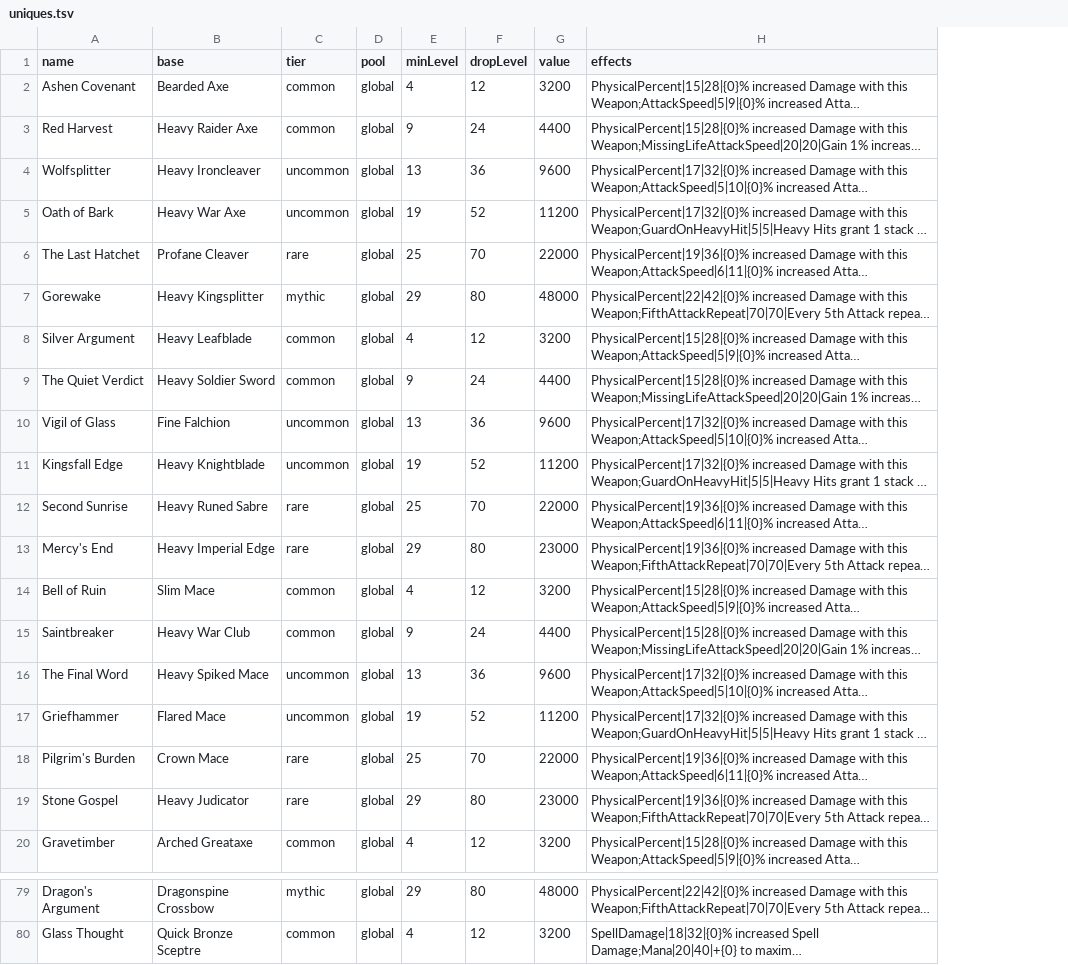
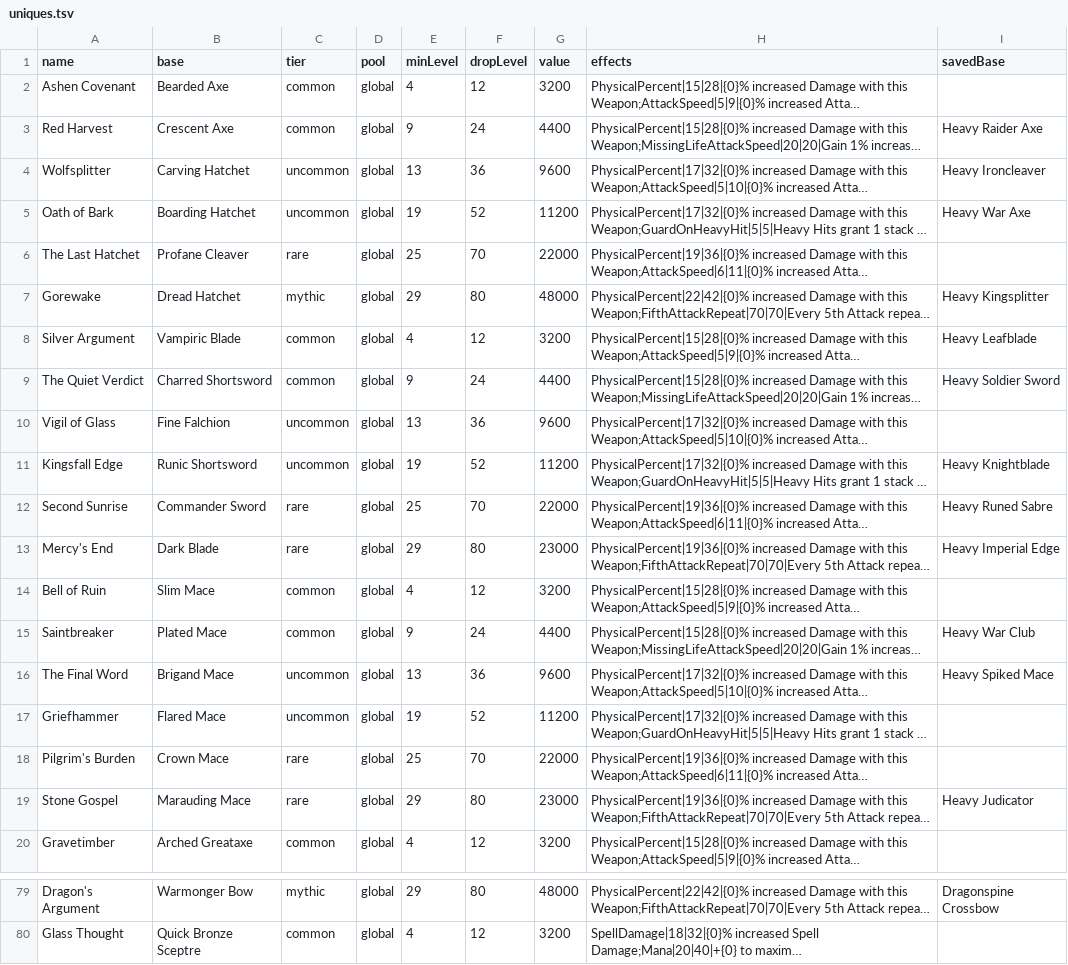
Before and after one commit to Crusher87/DevilutionX, a TSV file: mods/poe2/txtdata/poe2/uniques.tsv, drawn as a sheet; only a part is shown, gaps mark what is left out; long unchanged cells end in …; the diff covers the shown part only; the diff names each change by its address in the sheet, - before the commit and + after, or states it on an @@ line.

```diff
--- a/mods/poe2/txtdata/poe2/uniques.tsv
+++ b/mods/poe2/txtdata/poe2/uniques.tsv
+column I (savedBase), rows 3-19: Heavy Raider Axe | Heavy Ironcleaver | Heavy War Axe |  | Heavy Kingsplitter | Heavy Leafblade | Heavy Soldier Sword |  | Heavy Knightblade | Heavy Runed Sabre | Heavy Imperial Edge |  | Heavy War Club | Heavy Spiked Mace |  |  | Heavy Judicator; row 79: Dragonspine Crossbow
-B3 (base): Heavy Raider Axe
+B3 (base): Crescent Axe
-B4 (base): Heavy Ironcleaver
+B4 (base): Carving Hatchet
-B5 (base): Heavy War Axe
+B5 (base): Boarding Hatchet
-B7 (base): Heavy Kingsplitter
+B7 (base): Dread Hatchet
-B8 (base): Heavy Leafblade
+B8 (base): Vampiric Blade
-B9 (base): Heavy Soldier Sword
+B9 (base): Charred Shortsword
-B11 (base): Heavy Knightblade
+B11 (base): Runic Shortsword
-B12 (base): Heavy Runed Sabre
+B12 (base): Commander Sword
-B13 (base): Heavy Imperial Edge
+B13 (base): Dark Blade
-B15 (base): Heavy War Club
+B15 (base): Plated Mace
-B16 (base): Heavy Spiked Mace
+B16 (base): Brigand Mace
-B19 (base): Heavy Judicator
+B19 (base): Marauding Mace
-B79 (base): Dragonspine Crossbow
+B79 (base): Warmonger Bow
```
Also changed, not shown: 48 edited cells elsewhere in this file, 4 other files.
